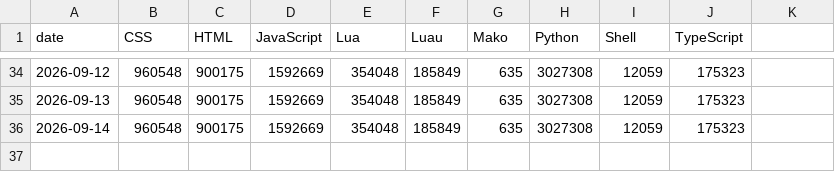
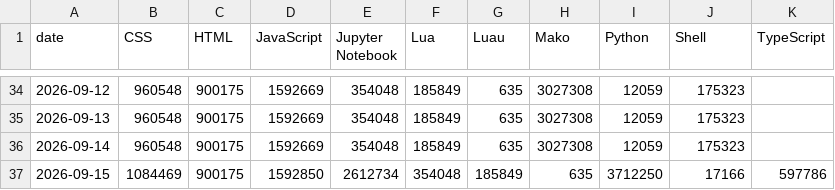
Before and after one commit to vanshrana21/daily-pulse, a CSV file: data/languages.csv, drawn as a sheet; only a part is shown, gaps mark what is left out; the diff names each change by its address in the sheet, - before the commit and + after, or states it on an @@ line.

Commit message:
data: update language mix

```diff
--- a/data/languages.csv
+++ b/data/languages.csv
-E1: Lua
+E1: Jupyter Notebook
-F1: Luau
+F1: Lua
-G1: Mako
+G1: Luau
-H1: Python
+H1: Mako
-I1: Shell
+I1: Python
-J1: TypeScript
+J1: Shell
-K1: (empty)
+K1: TypeScript
+row 37: 2026-09-15 | 1084469 | 900175 | 1592850 | 2612734 | 354048 | 185849 | 635 | 3712250 | 17166 | 597786
```
